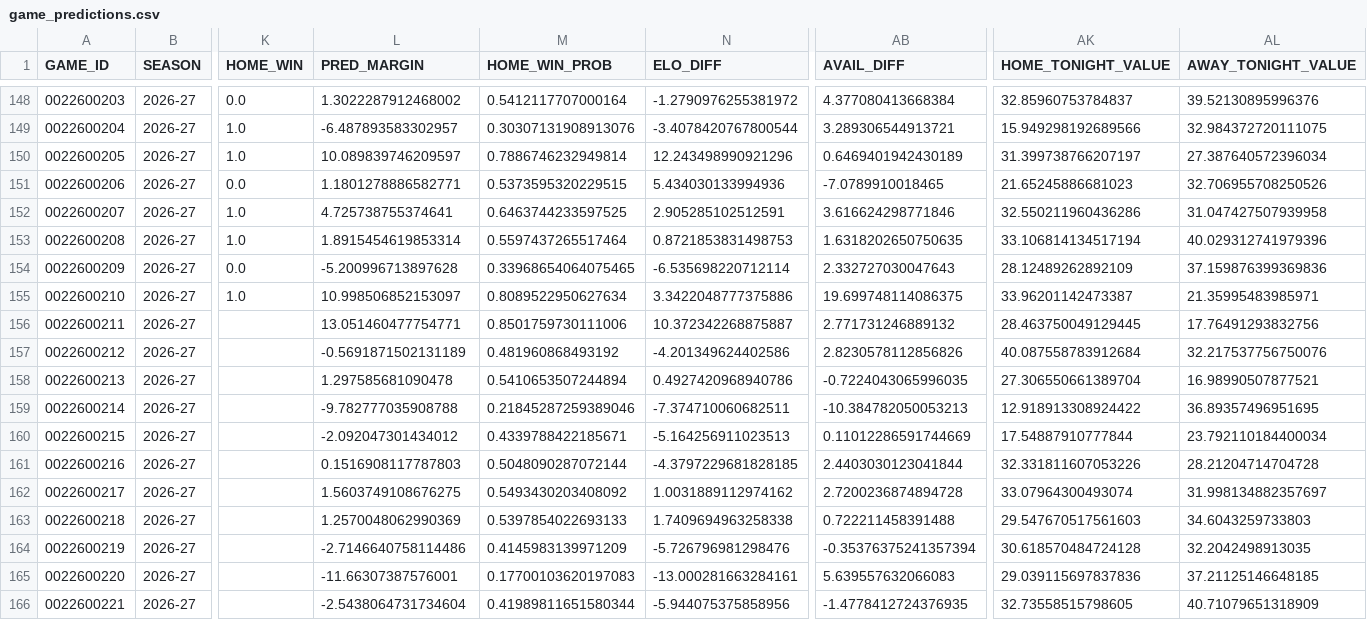
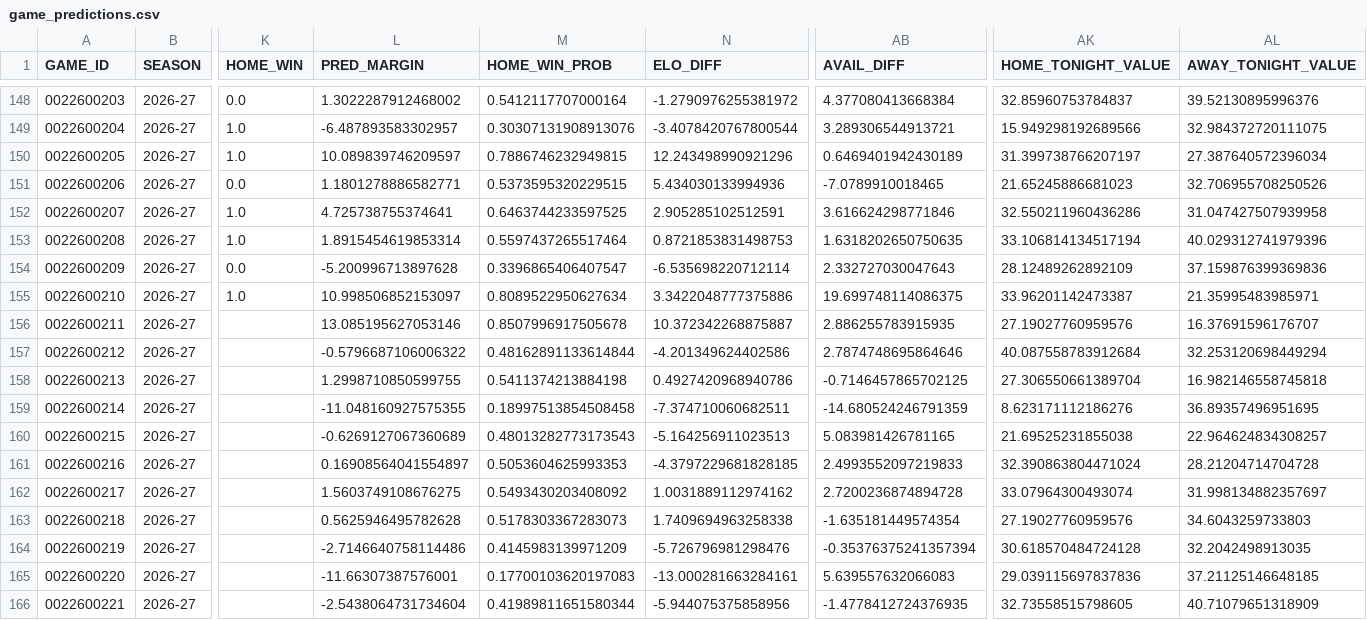
Before and after one commit to tsetan13821/NBAAnalyticsProject, a CSV file: data/processed/game_predictions.csv, drawn as a sheet; only a part is shown, gaps mark what is left out; the diff covers the shown part only; the diff names each change by its address in the sheet, - before the commit and + after, or states it on an @@ line.

```diff
--- a/data/processed/game_predictions.csv
+++ b/data/processed/game_predictions.csv
-M150 (HOME_WIN_PROB): 0.7886746232949814
+M150 (HOME_WIN_PROB): 0.7886746232949815
-M154 (HOME_WIN_PROB): 0.33968654064075465
+M154 (HOME_WIN_PROB): 0.3396865406407547
-L156 (PRED_MARGIN): 13.051460477754771
+L156 (PRED_MARGIN): 13.085195627053146
-M156 (HOME_WIN_PROB): 0.8501759730111006
+M156 (HOME_WIN_PROB): 0.8507996917505678
-AB156 (AVAIL_DIFF): 2.771731246889132
+AB156 (AVAIL_DIFF): 2.886255783915935
-AK156 (HOME_TONIGHT_VALUE): 28.463750049129445
+AK156 (HOME_TONIGHT_VALUE): 27.19027760959576
-AL156 (AWAY_TONIGHT_VALUE): 17.76491293832756
+AL156 (AWAY_TONIGHT_VALUE): 16.37691596176707
-L157 (PRED_MARGIN): -0.5691871502131189
+L157 (PRED_MARGIN): -0.5796687106006322
-M157 (HOME_WIN_PROB): 0.481960868493192
+M157 (HOME_WIN_PROB): 0.48162891133614844
-AB157 (AVAIL_DIFF): 2.8230578112856826
+AB157 (AVAIL_DIFF): 2.7874748695864646
-AL157 (AWAY_TONIGHT_VALUE): 32.217537756750076
+AL157 (AWAY_TONIGHT_VALUE): 32.253120698449294
-L158 (PRED_MARGIN): 1.297585681090478
+L158 (PRED_MARGIN): 1.2998710850599755
-M158 (HOME_WIN_PROB): 0.5410653507244894
+M158 (HOME_WIN_PROB): 0.5411374213884198
-AB158 (AVAIL_DIFF): -0.7224043065996035
+AB158 (AVAIL_DIFF): -0.7146457865702125
-AL158 (AWAY_TONIGHT_VALUE): 16.98990507877521
+AL158 (AWAY_TONIGHT_VALUE): 16.982146558745818
-L159 (PRED_MARGIN): -9.782777035908788
+L159 (PRED_MARGIN): -11.048160927575355
-M159 (HOME_WIN_PROB): 0.21845287259389046
+M159 (HOME_WIN_PROB): 0.18997513854508458
-AB159 (AVAIL_DIFF): -10.384782050053213
+AB159 (AVAIL_DIFF): -14.680524246791359
-AK159 (HOME_TONIGHT_VALUE): 12.918913308924422
+AK159 (HOME_TONIGHT_VALUE): 8.623171112186276
-L160 (PRED_MARGIN): -2.092047301434012
+L160 (PRED_MARGIN): -0.6269127067360689
-M160 (HOME_WIN_PROB): 0.4339788422185671
+M160 (HOME_WIN_PROB): 0.48013282773173543
-AB160 (AVAIL_DIFF): 0.11012286591744669
+AB160 (AVAIL_DIFF): 5.083981426781165
-AK160 (HOME_TONIGHT_VALUE): 17.54887910777844
+AK160 (HOME_TONIGHT_VALUE): 21.69525231855038
-AL160 (AWAY_TONIGHT_VALUE): 23.792110184400034
+AL160 (AWAY_TONIGHT_VALUE): 22.964624834308257
-L161 (PRED_MARGIN): 0.1516908117787803
+L161 (PRED_MARGIN): 0.16908564041554897
-M161 (HOME_WIN_PROB): 0.5048090287072144
+M161 (HOME_WIN_PROB): 0.5053604625993353
-AB161 (AVAIL_DIFF): 2.4403030123041844
+AB161 (AVAIL_DIFF): 2.4993552097219833
-AK161 (HOME_TONIGHT_VALUE): 32.331811607053226
+AK161 (HOME_TONIGHT_VALUE): 32.390863804471024
-L163 (PRED_MARGIN): 1.2570048062990369
+L163 (PRED_MARGIN): 0.5625946495782628
-M163 (HOME_WIN_PROB): 0.5397854022693133
+M163 (HOME_WIN_PROB): 0.5178303367283073
-AB163 (AVAIL_DIFF): 0.722211458391488
+AB163 (AVAIL_DIFF): -1.635181449574354
-AK163 (HOME_TONIGHT_VALUE): 29.547670517561603
+AK163 (HOME_TONIGHT_VALUE): 27.19027760959576
```
Also changed, not shown: 100 edited cells elsewhere in this file, data/processed/game_players.csv, 2 other files.
